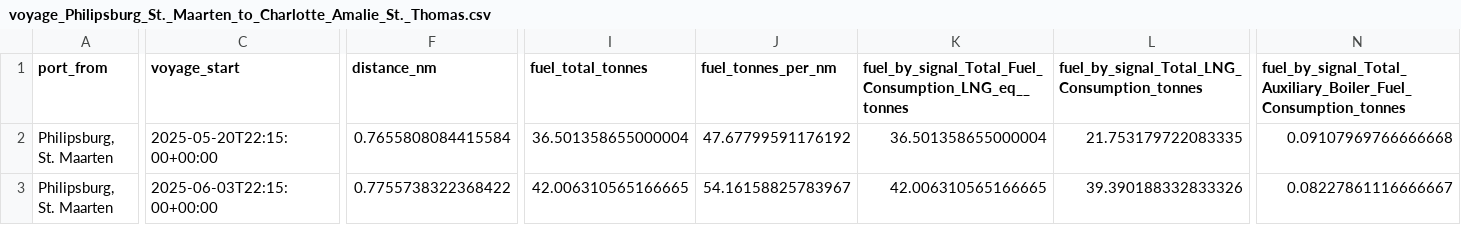
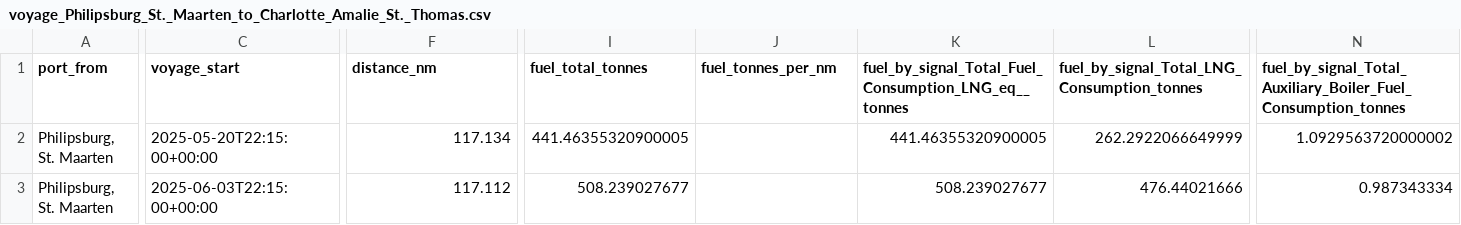
Before and after one commit to Abdullah-Ashfaq/per-voyage-report, a CSV file: voyage_csvs/voyage_Philipsburg_St._Maarten_to_Charlotte_Amalie_St._Thomas.csv, drawn as a sheet; only a part is shown, gaps mark what is left out; the diff covers the shown part only; the diff names each change by its address in the sheet, - before the commit and + after, or states it on an @@ line.

```diff
--- a/voyage_csvs/voyage_Philipsburg_St._Maarten_to_Charlotte_Amalie_St._Thomas.csv
+++ b/voyage_csvs/voyage_Philipsburg_St._Maarten_to_Charlotte_Amalie_St._Thomas.csv
-F2 (distance_nm): 0.7655808084415584
+F2 (distance_nm): 117.134
-I2 (fuel_total_tonnes): 36.501358655000004
+I2 (fuel_total_tonnes): 441.46355320900005
-J2 (fuel_tonnes_per_nm): 47.67799591176192
+J2 (fuel_tonnes_per_nm): (empty)
-K2: 36.501358655000004
+K2: 441.46355320900005
-L2: 21.753179722083335
+L2: 262.2922066649999
-N2: 0.09107969766666668
+N2: 1.0929563720000002
-F3 (distance_nm): 0.7755738322368422
+F3 (distance_nm): 117.112
-I3 (fuel_total_tonnes): 42.006310565166665
+I3 (fuel_total_tonnes): 508.239027677
-J3 (fuel_tonnes_per_nm): 54.16158825783967
+J3 (fuel_tonnes_per_nm): (empty)
-K3: 42.006310565166665
+K3: 508.239027677
-L3: 39.390188332833326
+L3: 476.44021666
-N3: 0.08227861116666667
+N3: 0.987343334
```
Also changed, not shown: 184 edited cells elsewhere in this file, voyage_csvs/voyage_Charlotte_Amalie_St._Thomas_to_CocoCay_Bahamas.csv, voyage_csvs/voyage_Costa_Maya_Mexico_to_Roatan_Honduras.csv, 19 other files.
